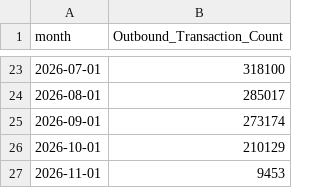
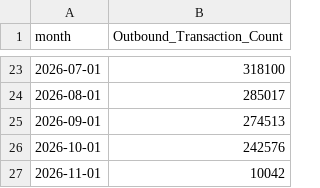
Before and after one commit to xth3ory/Posit-Sample, a CSV file: outbound.csv, drawn as a sheet; only a part is shown, gaps mark what is left out.

```diff
--- a/outbound.csv
+++ b/outbound.csv
@@ -24,4 +24,4 @@ month,Outbound_Transaction_Count
 2026-08-01,285017
-2026-09-01,273174
-2026-10-01,210129
-2026-11-01,9453
+2026-09-01,274513
+2026-10-01,242576
+2026-11-01,10042
```
Also changed, not shown: inbound.csv.
